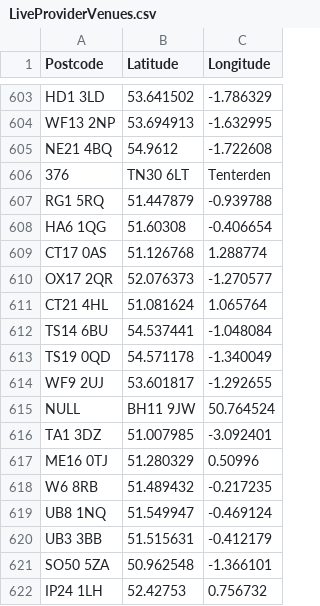
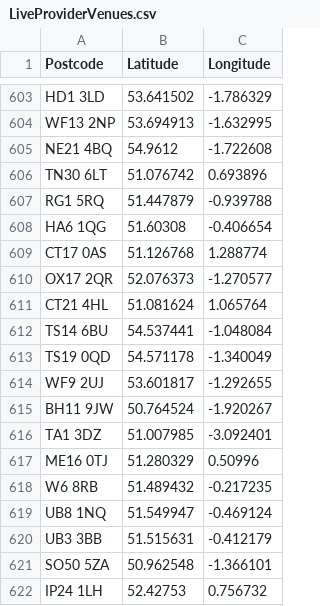
Before and after one commit to mikeymonster/IsochronePoc, a CSV file: IsochronePoc/Data/LiveProviderVenues.csv, drawn as a sheet; only a part is shown, gaps mark what is left out.

```diff
--- a/IsochronePoc/Data/LiveProviderVenues.csv
+++ b/IsochronePoc/Data/LiveProviderVenues.csv
@@ -605,3 +605,3 @@ WF13 2NP,53.694913,-1.632995
 NE21 4BQ,54.9612,-1.722608
-376,TN30 6LT,Tenterden
+TN30 6LT,51.076742,0.693896
 RG1 5RQ,51.447879,-0.939788
@@ -614,3 +614,3 @@ TS19 0QD,54.571178,-1.340049
 WF9 2UJ,53.601817,-1.292655
-NULL,BH11 9JW,50.764524
+BH11 9JW,50.764524,-1.920267
 TA1 3DZ,51.007985,-3.092401
```
Also changed, not shown: 2 other files.
